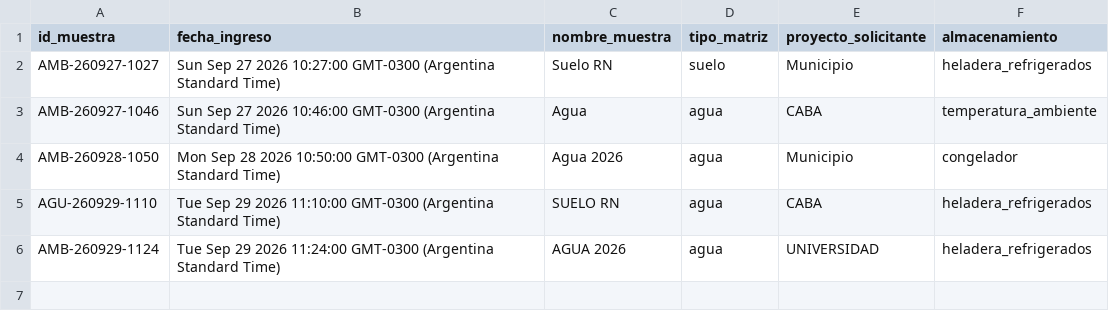
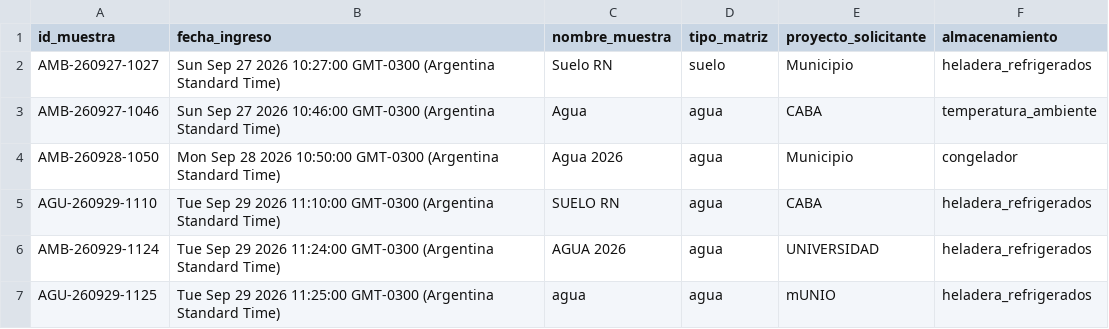
Before and after one commit to proyectocienciasambientales/laboratorio-ambiental-datos, a CSV file: disponibilidad.csv, drawn as a sheet; the diff names each change by its address in the sheet, - before the commit and + after, or states it on an @@ line.

Commit message:
Actualización automática de disponibilidad de muestras

```diff
--- a/disponibilidad.csv
+++ b/disponibilidad.csv
+row 7: AGU-260929-1125 | Tue Sep 29 2026 11:25:00 GMT-0300 (Argentina Standard Time) | agua | agua | mUNIO | heladera_refrigerados
```
